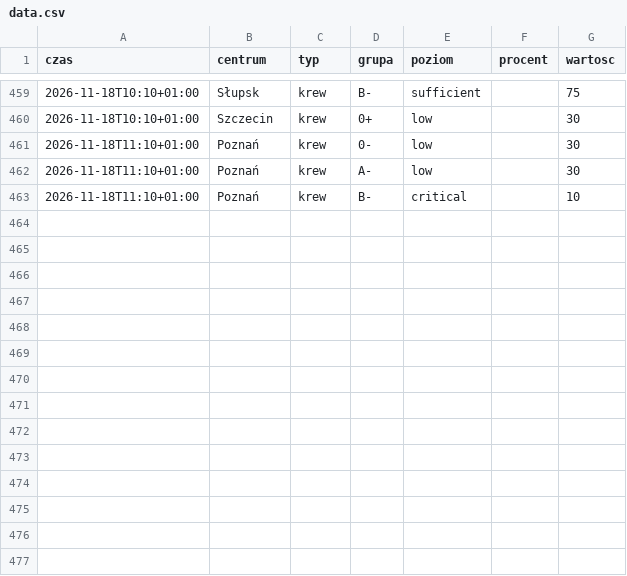
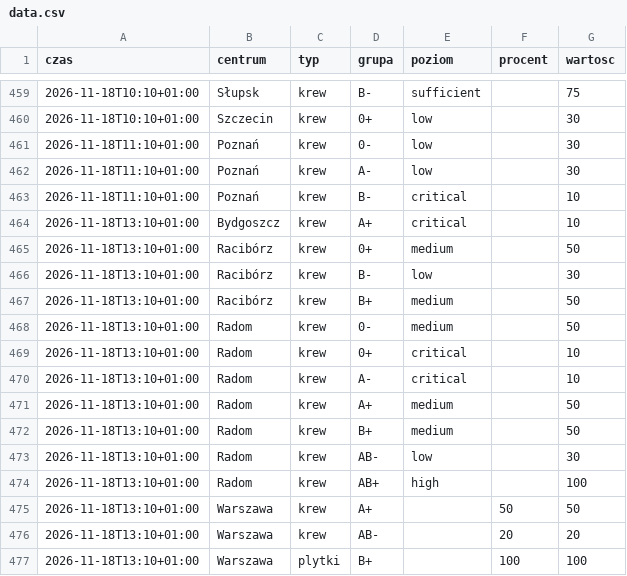
Before and after one commit to mrzeczko/zapasy-krwi, a CSV file: data.csv, drawn as a sheet; only a part is shown, gaps mark what is left out.

```diff
--- a/data.csv
+++ b/data.csv
@@ -463 +463,15 @@ czas,centrum,typ,grupa,poziom,procent,wartosc
 2026-11-18T11:10+01:00,Poznań,krew,B-,critical,,10
+2026-11-18T13:10+01:00,Bydgoszcz,krew,A+,critical,,10
+2026-11-18T13:10+01:00,Racibórz,krew,0+,medium,,50
+2026-11-18T13:10+01:00,Racibórz,krew,B-,low,,30
+2026-11-18T13:10+01:00,Racibórz,krew,B+,medium,,50
+2026-11-18T13:10+01:00,Radom,krew,0-,medium,,50
+2026-11-18T13:10+01:00,Radom,krew,0+,critical,,10
+2026-11-18T13:10+01:00,Radom,krew,A-,critical,,10
+2026-11-18T13:10+01:00,Radom,krew,A+,medium,,50
+2026-11-18T13:10+01:00,Radom,krew,B+,medium,,50
+2026-11-18T13:10+01:00,Radom,krew,AB-,low,,30
+2026-11-18T13:10+01:00,Radom,krew,AB+,high,,100
+2026-11-18T13:10+01:00,Warszawa,krew,A+,,50,50
+2026-11-18T13:10+01:00,Warszawa,krew,AB-,,20,20
+2026-11-18T13:10+01:00,Warszawa,plytki,B+,,100,100
```
